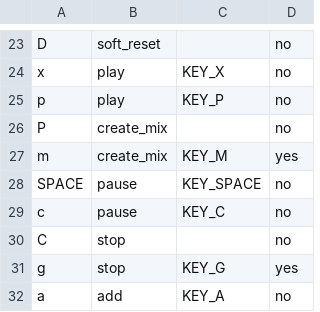
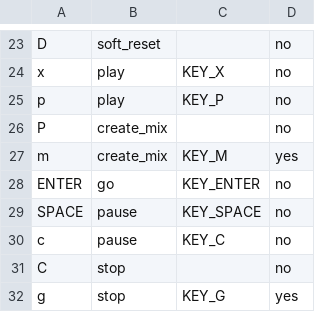
Before and after one commit to ralph-irving/tcz-lirc, a CSV file: jivekeys.csv, drawn as a sheet; only a part is shown, gaps mark what is left out; the shorter side is filled out with more unchanged rows.

Commit message:
Add missing ENTER (go) key.

```diff
--- a/jivekeys.csv
+++ b/jivekeys.csv
@@ -27,2 +27,3 @@
 "m","create_mix","KEY_M","yes"
+"ENTER","go","KEY_ENTER","no"
 "SPACE","pause","KEY_SPACE","no"
```
